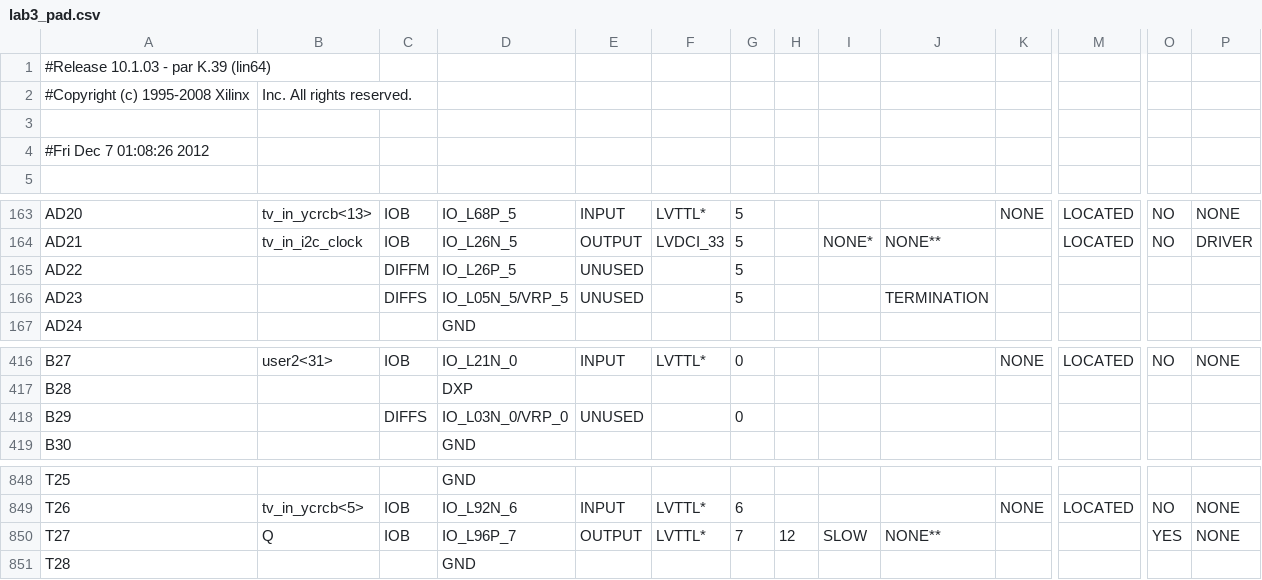
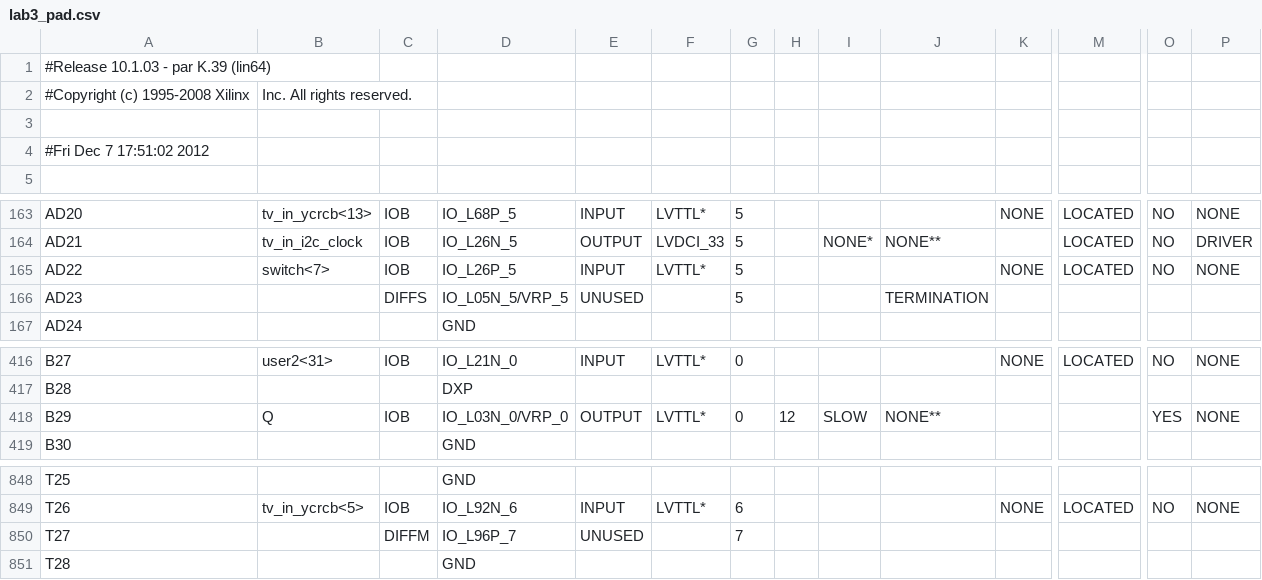
Before and after one commit to pH14/Recorder-Hero, a CSV file: src/pwh_lab/rh_video_display/lab3_pad.csv, drawn as a sheet; only a part is shown, gaps mark what is left out; the diff names each change by its address in the sheet, - before the commit and + after, or states it on an @@ line.

```diff
--- a/src/pwh_lab/rh_video_display/lab3_pad.csv
+++ b/src/pwh_lab/rh_video_display/lab3_pad.csv
-A4: #Fri Dec 7 01:08:26 2012
+A4: #Fri Dec 7 17:51:02 2012
-B165: (empty)
+B165: switch<7>
-C165: DIFFM
+C165: IOB
-E165: UNUSED
+E165: INPUT
-F165: (empty)
+F165: LVTTL*
-K165: (empty)
+K165: NONE
-M165: (empty)
+M165: LOCATED
-O165: (empty)
+O165: NO
-P165: (empty)
+P165: NONE
-B418: (empty)
+B418: Q
-C418: DIFFS
+C418: IOB
-E418: UNUSED
+E418: OUTPUT
-F418: (empty)
+F418: LVTTL*
-H418: (empty)
+H418: 12
-I418: (empty)
+I418: SLOW
-J418: (empty)
+J418: NONE**
-O418: (empty)
+O418: YES
-P418: (empty)
+P418: NONE
-B850: Q
+B850: (empty)
-C850: IOB
+C850: DIFFM
-E850: OUTPUT
+E850: UNUSED
-F850: LVTTL*
+F850: (empty)
-H850: 12
+H850: (empty)
-I850: SLOW
+I850: (empty)
-J850: NONE**
+J850: (empty)
-O850: YES
+O850: (empty)
-P850: NONE
+P850: (empty)
```
Also changed, not shown: 58 other files.
